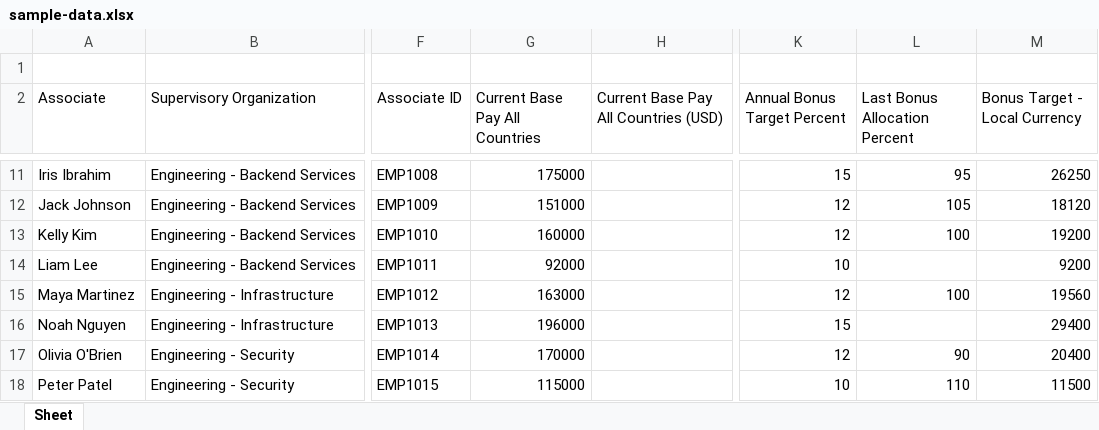
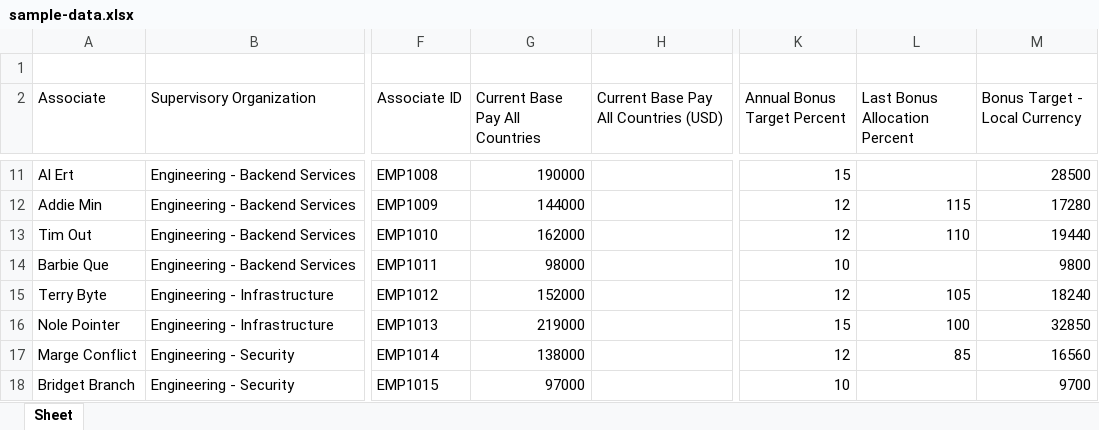
Before and after one commit to adereis/performance-rating-and-bonus, an Excel workbook: sample-data.xlsx, sheet Sheet, drawn as a sheet; only a part is shown, gaps mark what is left out; values as stored, in another font and other column widths than the file's, no borders; the diff covers the shown part only; the diff names each change by its address in the sheet, - before the commit and + after, or states it on an @@ line.

```diff
--- a/sample-data.xlsx (sheet Sheet)
+++ b/sample-data.xlsx (sheet Sheet)
-A11 (Associate): Iris Ibrahim
+A11 (Associate): Al Ert
-G11 (Current Base Pay All Countries): 175000
+G11 (Current Base Pay All Countries): 190000
-L11 (Last Bonus Allocation Percent): 95
+L11 (Last Bonus Allocation Percent): (empty)
-M11 (Bonus Target - Local Currency): 26250
+M11 (Bonus Target - Local Currency): 28500
-A12 (Associate): Jack Johnson
+A12 (Associate): Addie Min
-G12 (Current Base Pay All Countries): 151000
+G12 (Current Base Pay All Countries): 144000
-L12 (Last Bonus Allocation Percent): 105
+L12 (Last Bonus Allocation Percent): 115
-M12 (Bonus Target - Local Currency): 18120
+M12 (Bonus Target - Local Currency): 17280
-A13 (Associate): Kelly Kim
+A13 (Associate): Tim Out
-G13 (Current Base Pay All Countries): 160000
+G13 (Current Base Pay All Countries): 162000
-L13 (Last Bonus Allocation Percent): 100
+L13 (Last Bonus Allocation Percent): 110
-M13 (Bonus Target - Local Currency): 19200
+M13 (Bonus Target - Local Currency): 19440
-A14 (Associate): Liam Lee
+A14 (Associate): Barbie Que
-G14 (Current Base Pay All Countries): 92000
+G14 (Current Base Pay All Countries): 98000
-M14 (Bonus Target - Local Currency): 9200
+M14 (Bonus Target - Local Currency): 9800
-A15 (Associate): Maya Martinez
+A15 (Associate): Terry Byte
-G15 (Current Base Pay All Countries): 163000
+G15 (Current Base Pay All Countries): 152000
-L15 (Last Bonus Allocation Percent): 100
+L15 (Last Bonus Allocation Percent): 105
-M15 (Bonus Target - Local Currency): 19560
+M15 (Bonus Target - Local Currency): 18240
-A16 (Associate): Noah Nguyen
+A16 (Associate): Nole Pointer
-G16 (Current Base Pay All Countries): 196000
+G16 (Current Base Pay All Countries): 219000
-L16 (Last Bonus Allocation Percent): (empty)
+L16 (Last Bonus Allocation Percent): 100
-M16 (Bonus Target - Local Currency): 29400
+M16 (Bonus Target - Local Currency): 32850
-A17 (Associate): Olivia O'Brien
+A17 (Associate): Marge Conflict
-G17 (Current Base Pay All Countries): 170000
+G17 (Current Base Pay All Countries): 138000
-L17 (Last Bonus Allocation Percent): 90
+L17 (Last Bonus Allocation Percent): 85
-M17 (Bonus Target - Local Currency): 20400
+M17 (Bonus Target - Local Currency): 16560
-A18 (Associate): Peter Patel
+A18 (Associate): Bridget Branch
-G18 (Current Base Pay All Countries): 115000
+G18 (Current Base Pay All Countries): 97000
-L18 (Last Bonus Allocation Percent): 110
+L18 (Last Bonus Allocation Percent): (empty)
-M18 (Bonus Target - Local Currency): 11500
+M18 (Bonus Target - Local Currency): 9700
```
Also changed, not shown: 8 added rows, 8 removed rows and 131 edited cells elsewhere in this sheet, 1 other file.
